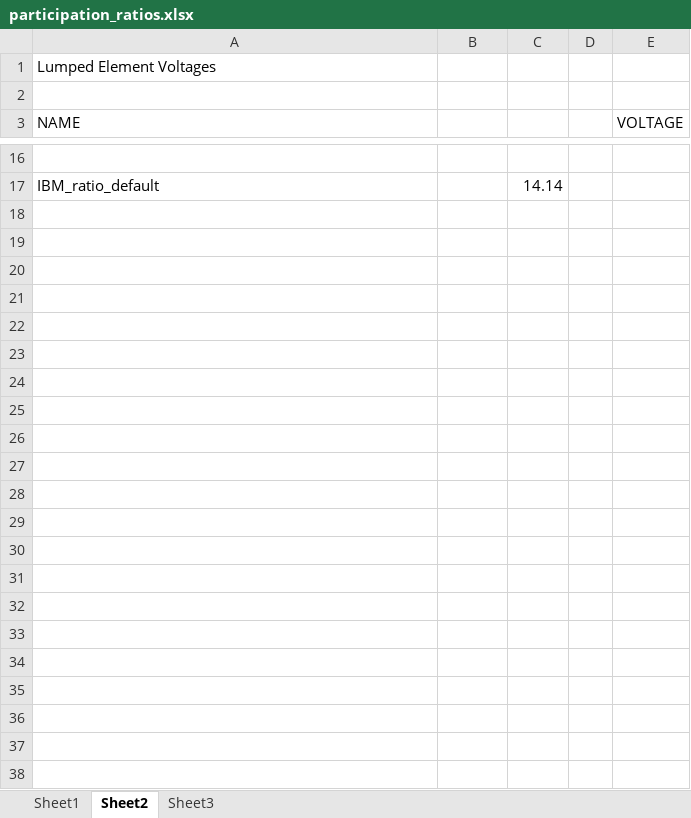
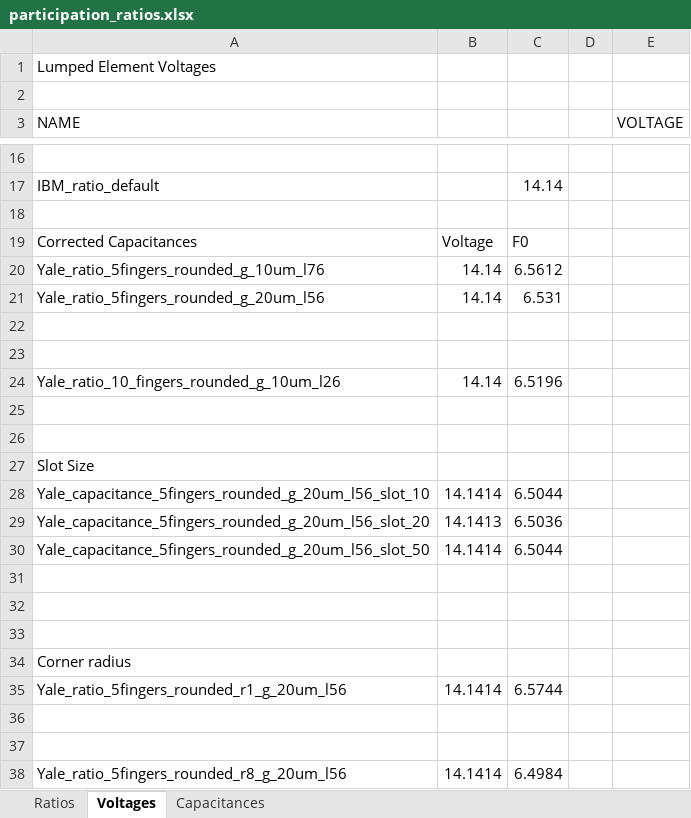
Before and after one commit to RickKoster/BEP, an Excel workbook: participation_ratios.xlsx, sheet Voltages, drawn as a sheet; only a part is shown, gaps mark what is left out; values as stored, in another font and other column widths than the file's, no borders; the diff names each change by its address in the sheet, - before the commit and + after, or states it on an @@ line.

```diff
--- a/participation_ratios.xlsx (sheet Voltages)
+++ b/participation_ratios.xlsx (sheet Voltages)
-sheet tab: Sheet1
+sheet tab: Ratios
-sheet tab: Sheet2
+sheet tab: Voltages
-sheet tab: Sheet3
+sheet tab: Capacitances
+row 18: (empty)
+row 19: Corrected Capacitances | Voltage | F0
+row 20: Yale_ratio_5fingers_rounded_g_10um_l76 | 14.14 | 6.5612
+row 21: Yale_ratio_5fingers_rounded_g_20um_l56 | 14.14 | 6.531
+row 22: (empty)
+row 23: (empty)
+row 24: Yale_ratio_10_fingers_rounded_g_10um_l26 | 14.14 | 6.5196
+row 25: (empty)
+row 26: (empty)
+row 27: Slot Size
+row 28: Yale_capacitance_5fingers_rounded_g_20um_l56_slot_10 | 14.1414 | 6.5044
+row 29: Yale_capacitance_5fingers_rounded_g_20um_l56_slot_20 | 14.1413 | 6.5036
+row 30: Yale_capacitance_5fingers_rounded_g_20um_l56_slot_50 | 14.1414 | 6.5044
+row 31: (empty)
+row 32: (empty)
+row 33: (empty)
+row 34: Corner radius
+row 35: Yale_ratio_5fingers_rounded_r1_g_20um_l56 | 14.1414 | 6.5744
+row 36: (empty)
+row 37: (empty)
+row 38: Yale_ratio_5fingers_rounded_r8_g_20um_l56 | 14.1414 | 6.4984
```
Also changed, not shown: sheet Capacitances, 1 other file.
